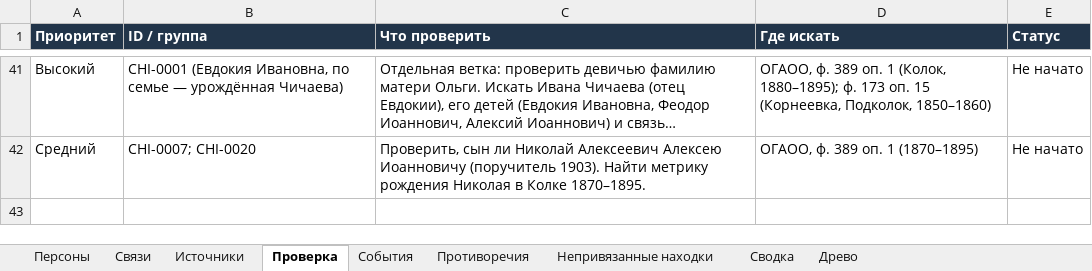
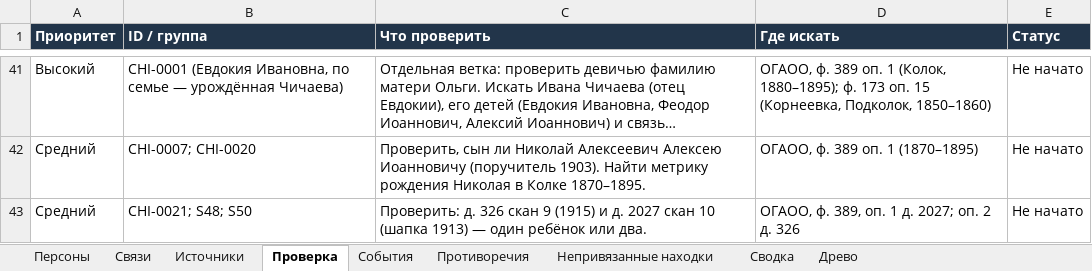
Before and after one commit to kilevoy/rykunov-family-tree, an Excel workbook: data/rykunov-family-tree.xlsx, sheet Проверка, drawn as a sheet; only a part is shown, gaps mark what is left out; long unchanged cells end in …; values as stored, in another font and other column widths than the file's, no borders; the diff names each change by its address in the sheet, - before the commit and + after, or states it on an @@ line.

```diff
--- a/data/rykunov-family-tree.xlsx (sheet Проверка)
+++ b/data/rykunov-family-tree.xlsx (sheet Проверка)
+row 43: Средний | CHI-0021; S48; S50 | Проверить: д. 326 скан 9 (1915) и д. 2027 скан 10 (шапка 1913) — один ребёнок или два. | ОГАОО, ф. 389, оп. 1 д. 2027; оп. 2 д. 326 | Не начато
```
Also changed, not shown: sheet Источники, sheet Персоны.
